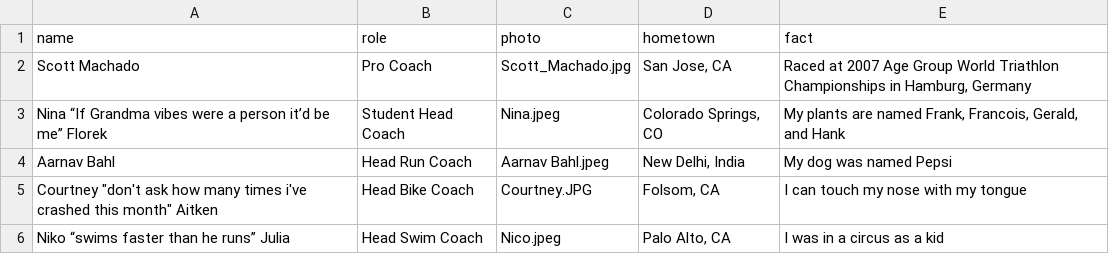
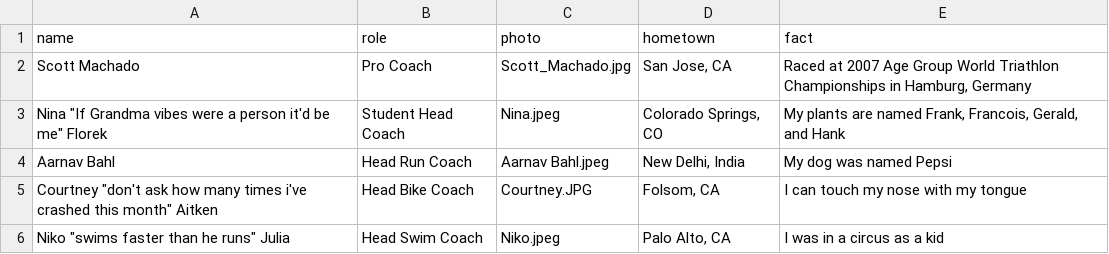
Before and after one commit to CalPolyTriathlon/calpolytriathlon, a CSV file: _data/coaches.csv, drawn as a sheet; the diff names each change by its address in the sheet, - before the commit and + after, or states it on an @@ line.

```diff
--- a/_data/coaches.csv
+++ b/_data/coaches.csv
-A3 (name): Nina “If Grandma vibes were a person it’d be me” Florek
+A3 (name): Nina "If Grandma vibes were a person it'd be me" Florek
-A6 (name): Niko “swims faster than he runs” Julia
+A6 (name): Niko "swims faster than he runs" Julia
-C6 (photo): Nico.jpeg
+C6 (photo): Niko.jpeg
```
Also changed, not shown: _data/officers.csv.
